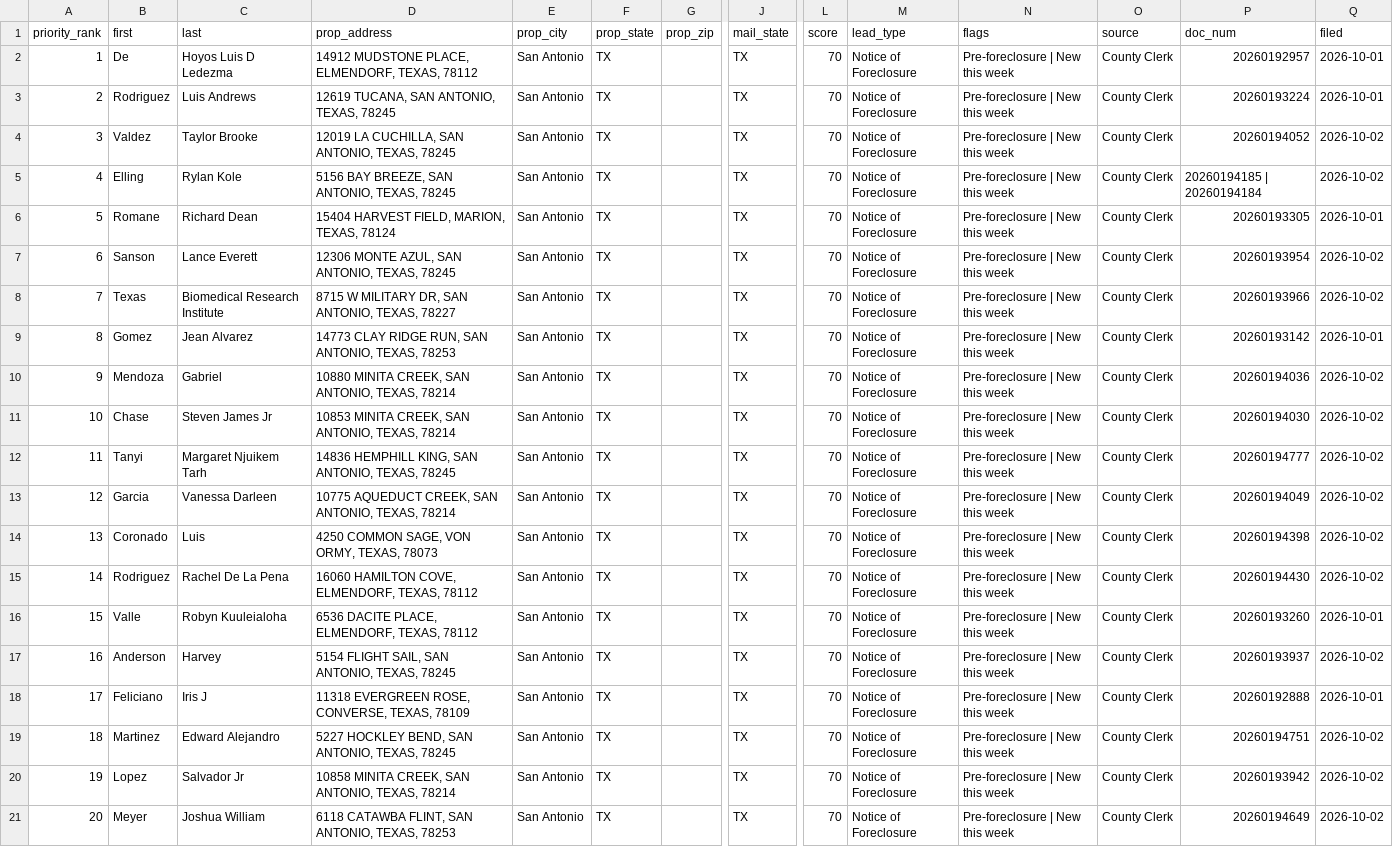
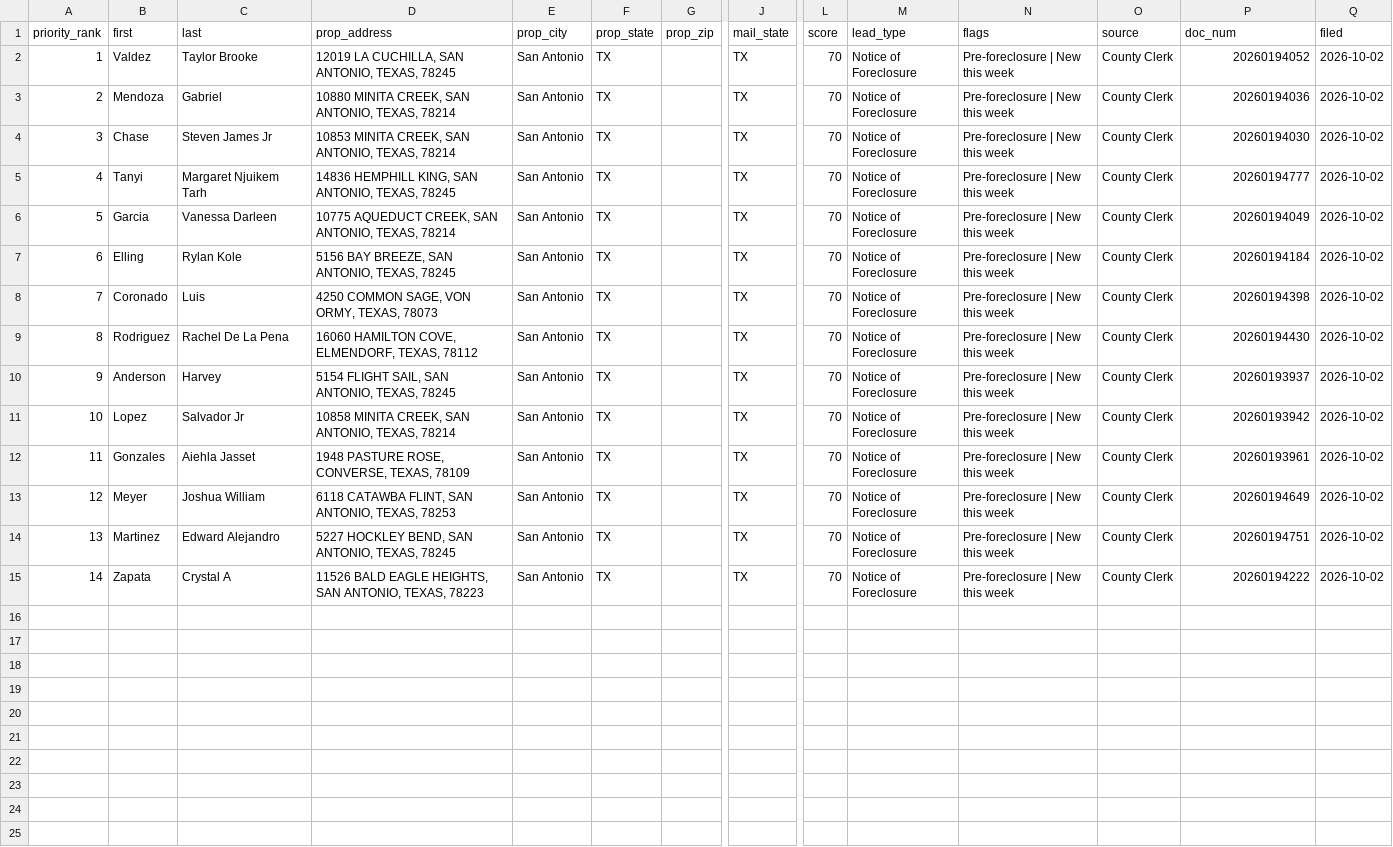
Before and after one commit to MavericktheInvestor/Bexar-Scraped-Leads, a CSV file: data/skip_trace_queue.csv, drawn as a sheet; only a part is shown, gaps mark what is left out; removed rows and columns are numbered as before the commit, all else as after; rows hold the shown columns only; the diff names each change by its address in the sheet, - before the commit and + after, or states it on an @@ line.

```diff
--- a/data/skip_trace_queue.csv
+++ b/data/skip_trace_queue.csv
-row 2: 1 | De | Hoyos Luis D Ledezma | 14912 MUDSTONE PLACE, ELMENDORF, TEXAS, 78112 | San Antonio | TX |  | TX | 70 | Notice of Foreclosure | Pre-foreclosure | New this week | County Clerk | 20260192957 | 2026-10-01
-row 3: 2 | Rodriguez | Luis Andrews | 12619 TUCANA, SAN ANTONIO, TEXAS, 78245 | San Antonio | TX |  | TX | 70 | Notice of Foreclosure | Pre-foreclosure | New this week | County Clerk | 20260193224 | 2026-10-01
@@ column A (priority_rank) renumbered from row 2 down @@
-row 5: 4 | Elling | Rylan Kole | 5156 BAY BREEZE, SAN ANTONIO, TEXAS, 78245 | San Antonio | TX |  | TX | 70 | Notice of Foreclosure | Pre-foreclosure | New this week | County Clerk | 20260194185 | 20260194184 | 2026-10-02
-row 6: 5 | Romane | Richard Dean | 15404 HARVEST FIELD, MARION, TEXAS, 78124 | San Antonio | TX |  | TX | 70 | Notice of Foreclosure | Pre-foreclosure | New this week | County Clerk | 20260193305 | 2026-10-01
-row 7: 6 | Sanson | Lance Everett | 12306 MONTE AZUL, SAN ANTONIO, TEXAS, 78245 | San Antonio | TX |  | TX | 70 | Notice of Foreclosure | Pre-foreclosure | New this week | County Clerk | 20260193954 | 2026-10-02
-row 8: 7 | Texas | Biomedical Research Institute | 8715 W MILITARY DR, SAN ANTONIO, TEXAS, 78227 | San Antonio | TX |  | TX | 70 | Notice of Foreclosure | Pre-foreclosure | New this week | County Clerk | 20260193966 | 2026-10-02
-row 9: 8 | Gomez | Jean Alvarez | 14773 CLAY RIDGE RUN, SAN ANTONIO, TEXAS, 78253 | San Antonio | TX |  | TX | 70 | Notice of Foreclosure | Pre-foreclosure | New this week | County Clerk | 20260193142 | 2026-10-01
+row 7: 6 | Elling | Rylan Kole | 5156 BAY BREEZE, SAN ANTONIO, TEXAS, 78245 | San Antonio | TX |  | TX | 70 | Notice of Foreclosure | Pre-foreclosure | New this week | County Clerk | 20260194184 | 2026-10-02
-row 16: 15 | Valle | Robyn Kuuleialoha | 6536 DACITE PLACE, ELMENDORF, TEXAS, 78112 | San Antonio | TX |  | TX | 70 | Notice of Foreclosure | Pre-foreclosure | New this week | County Clerk | 20260193260 | 2026-10-01
@@ row 20 moved to row 11: 10 @@
-B12 (first): Feliciano
+B12 (first): Gonzales
-C12 (last): Iris J
+C12 (last): Aiehla Jasset
-D12 (prop_address): 11318 EVERGREEN ROSE, CONVERSE, TEXAS, 78109
+D12 (prop_address): 1948 PASTURE ROSE, CONVERSE, TEXAS, 78109
-P12 (doc_num): 20260192888
+P12 (doc_num): 20260193961
-Q12 (filed): 2026-10-01
+Q12 (filed): 2026-10-02
+row 13: 12 | Meyer | Joshua William | 6118 CATAWBA FLINT, SAN ANTONIO, TEXAS, 78253 | San Antonio | TX |  | TX | 70 | Notice of Foreclosure | Pre-foreclosure | New this week | County Clerk | 20260194649 | 2026-10-02
-B15 (first): Meyer
+B15 (first): Zapata
-C15 (last): Joshua William
+C15 (last): Crystal A
-D15 (prop_address): 6118 CATAWBA FLINT, SAN ANTONIO, TEXAS, 78253
+D15 (prop_address): 11526 BALD EAGLE HEIGHTS, SAN ANTONIO, TEXAS, 78223
-P15 (doc_num): 20260194649
+P15 (doc_num): 20260194222
```
